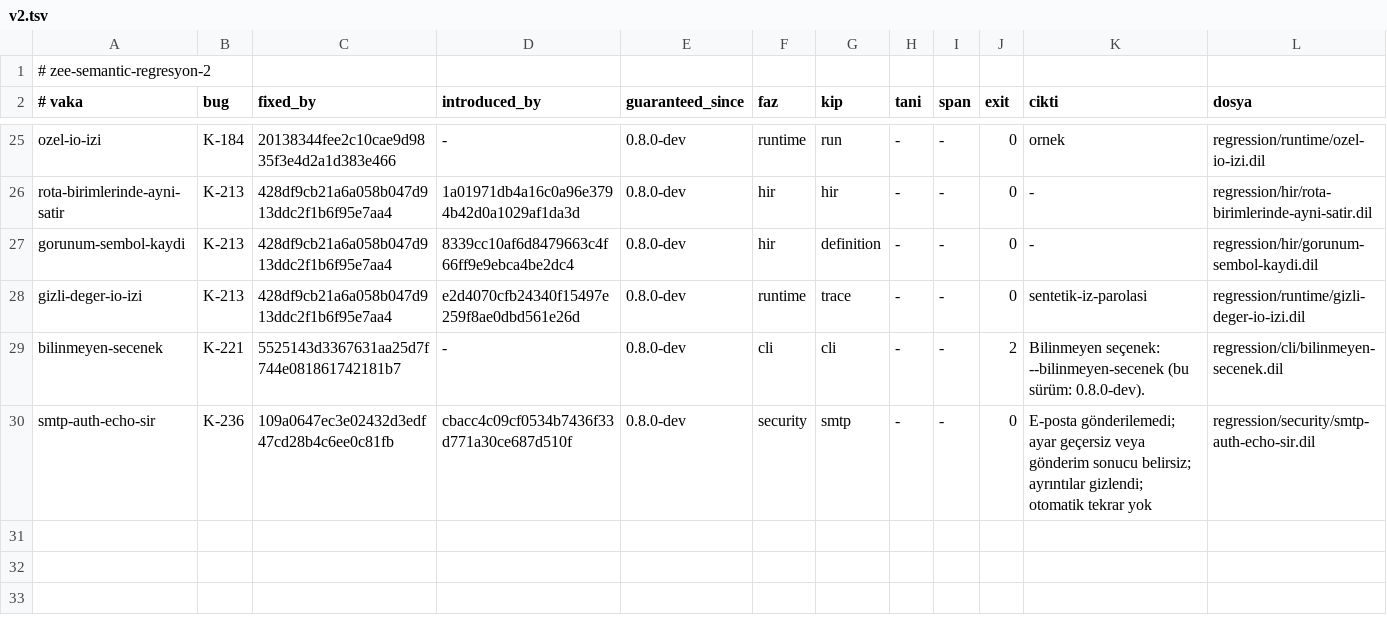
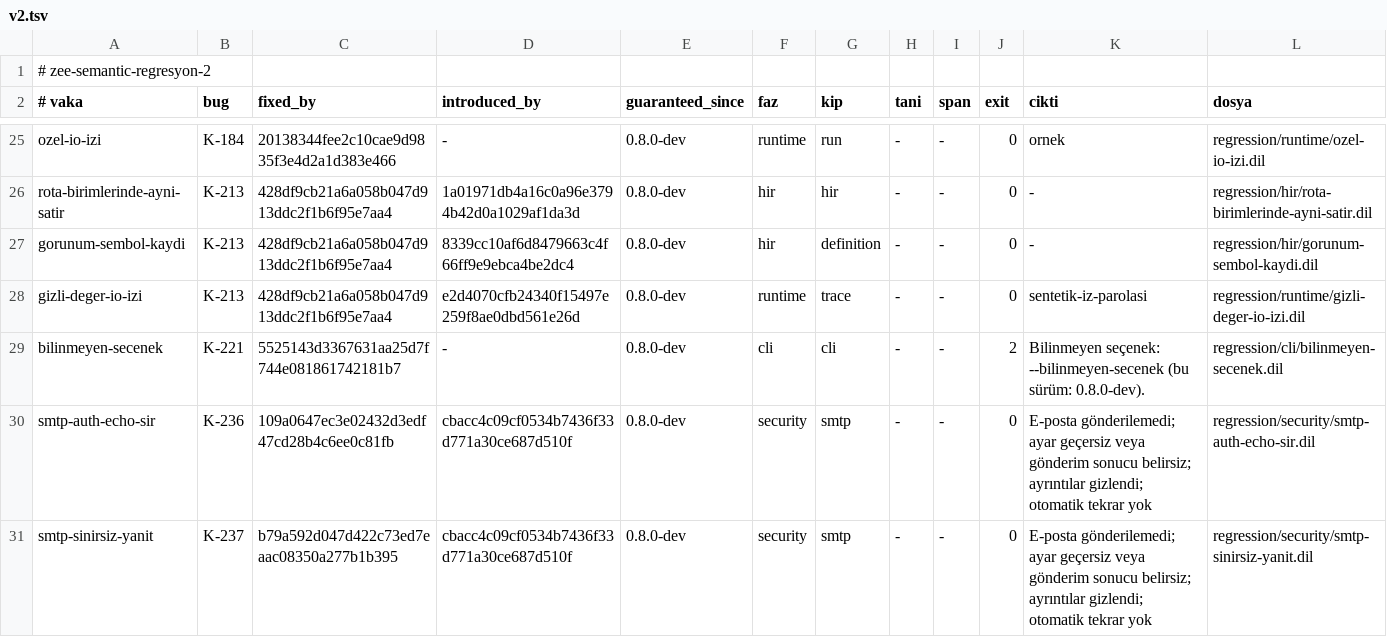
Before and after one commit to merbay-erp/zee, a TSV file: regression/v2.tsv, drawn as a sheet; only a part is shown, gaps mark what is left out; the diff names each change by its address in the sheet, - before the commit and + after, or states it on an @@ line.

```diff
--- a/regression/v2.tsv
+++ b/regression/v2.tsv
+row 31: smtp-sinirsiz-yanit | K-237 | b79a592d047d422c73ed7eaac08350a277b1b395 | cbacc4c09cf0534b7436f33d771a30ce687d510f | 0.8.0-dev | security | smtp | - | - | 0 | E-posta gönderilemedi; ayar geçersiz veya gönderim sonucu belirsiz; ayrıntılar gizlendi; otomatik tekrar yok | regression/security/smtp-sinirsiz-yanit.dil
```
Also changed, not shown: docs/compiler-degisiklik-beyanlari-v1.tsv, docs/core-freeze-beyanlari-v1.tsv, 2 other files.
